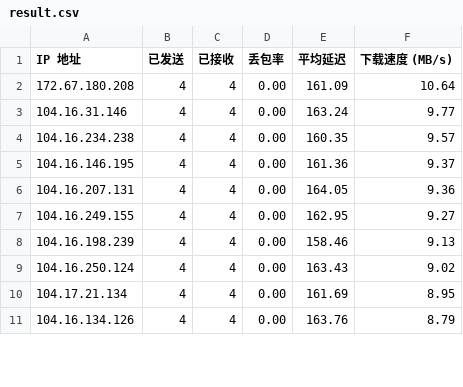
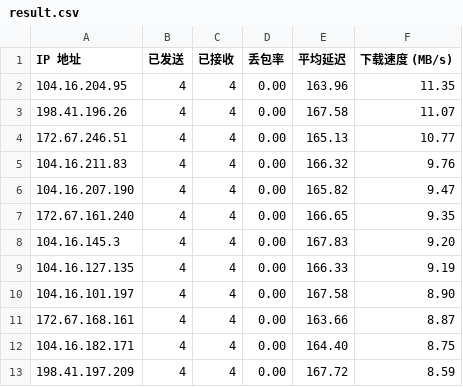
Before and after one commit to mangoeffect/use_cloudflare_cdn_web_site_list, a CSV file: result.csv, drawn as a sheet; only a part is shown; the diff covers the shown part only.

```diff
--- a/result.csv
+++ b/result.csv
@@ -1,11 +1,13 @@
 IP 地址,已发送,已接收,丢包率,平均延迟,下载速度 (MB/s)
-172.67.180.208,4,4,0.00,161.09,10.64
-104.16.31.146,4,4,0.00,163.24,9.77
-104.16.234.238,4,4,0.00,160.35,9.57
-104.16.146.195,4,4,0.00,161.36,9.37
-104.16.207.131,4,4,0.00,164.05,9.36
-104.16.249.155,4,4,0.00,162.95,9.27
-104.16.198.239,4,4,0.00,158.46,9.13
-104.16.250.124,4,4,0.00,163.43,9.02
-104.17.21.134,4,4,0.00,161.69,8.95
-104.16.134.126,4,4,0.00,163.76,8.79
+104.16.204.95,4,4,0.00,163.96,11.35
+198.41.196.26,4,4,0.00,167.58,11.07
+172.67.246.51,4,4,0.00,165.13,10.77
+104.16.211.83,4,4,0.00,166.32,9.76
+104.16.207.190,4,4,0.00,165.82,9.47
+172.67.161.240,4,4,0.00,166.65,9.35
+104.16.145.3,4,4,0.00,167.83,9.20
+104.16.127.135,4,4,0.00,166.33,9.19
+104.16.101.197,4,4,0.00,167.58,8.90
+172.67.168.161,4,4,0.00,163.66,8.87
+104.16.182.171,4,4,0.00,164.40,8.75
+198.41.197.209,4,4,0.00,167.72,8.59
```
Also changed, not shown: 2 removed rows and 23 edited cells elsewhere in this file, 1 other file.
